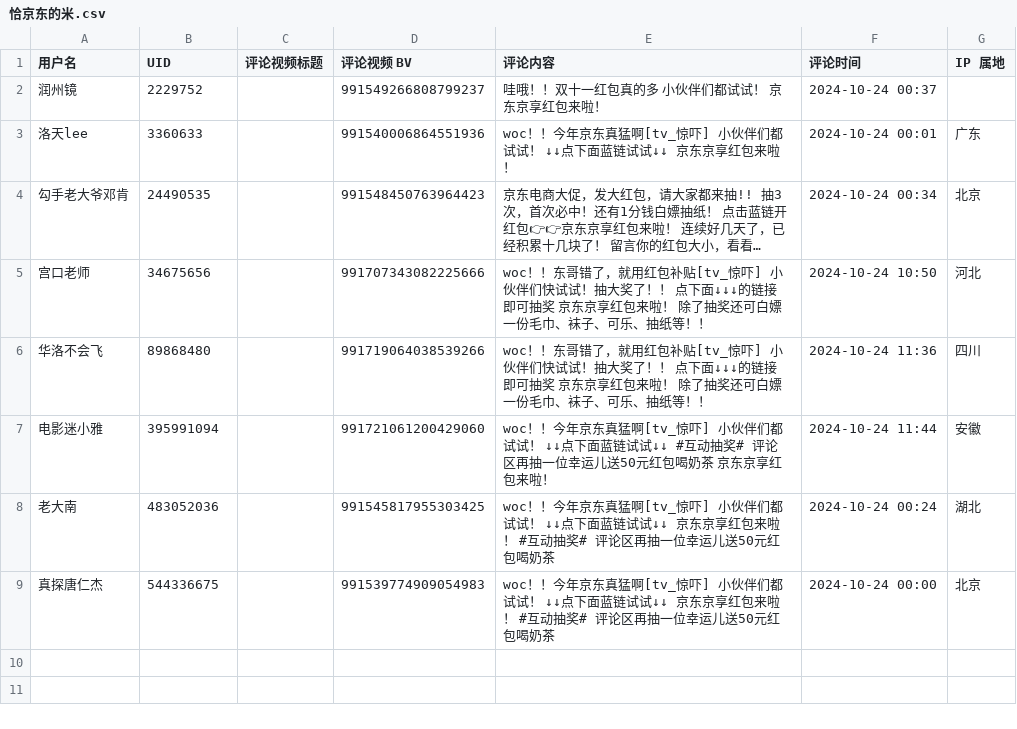
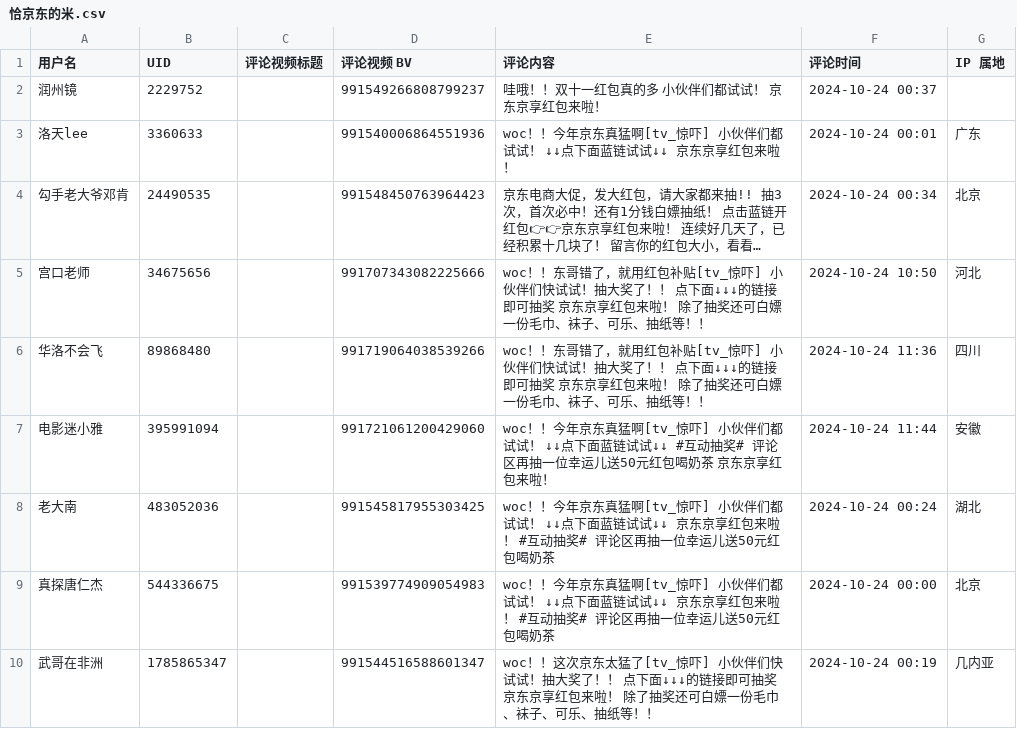
Before and after one commit to blacklisting/bilibili, a CSV file: 恰京东的米.csv, drawn as a sheet; long unchanged cells end in …; the diff names each change by its address in the sheet, - before the commit and + after, or states it on an @@ line.

Commit message:
Update with a comment just seen.

```diff
--- a/恰京东的米.csv
+++ b/恰京东的米.csv
+row 10: 武哥在非洲 | 1785865347 |  | 991544516588601347 | woc！！这次京东太猛了[tv_惊吓] 小伙伴们快试试！抽大奖了！！ 点下面↓↓↓的链接即可抽奖 京东京享红包来啦！ 除了抽奖还可白嫖一份毛巾、袜子、可乐、抽纸等！！ | 2024-10-24 00:19 | 几内亚
```
